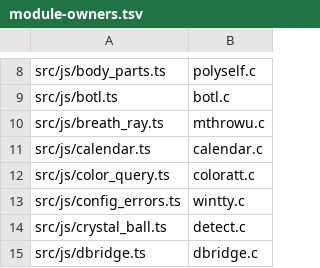
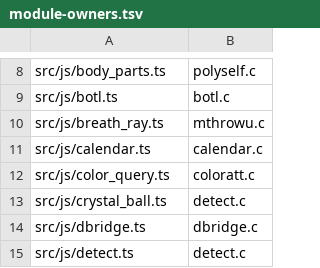
Before and after one commit to daoa0601/teleport-contest, a TSV file: docs/ledger/module-owners.tsv, drawn as a sheet; only a part is shown, gaps mark what is left out; the shorter side is filled out with more unchanged rows; the diff names each change by its address in the sheet, - before the commit and + after, or states it on an @@ line.

```diff
--- a/docs/ledger/module-owners.tsv
+++ b/docs/ledger/module-owners.tsv
-row 13: src/js/config_errors.ts | wintty.c
```
Also changed, not shown: 2 other files.
